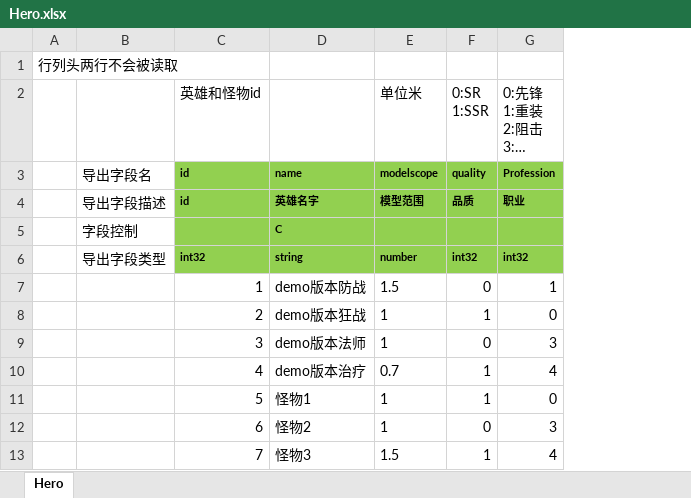
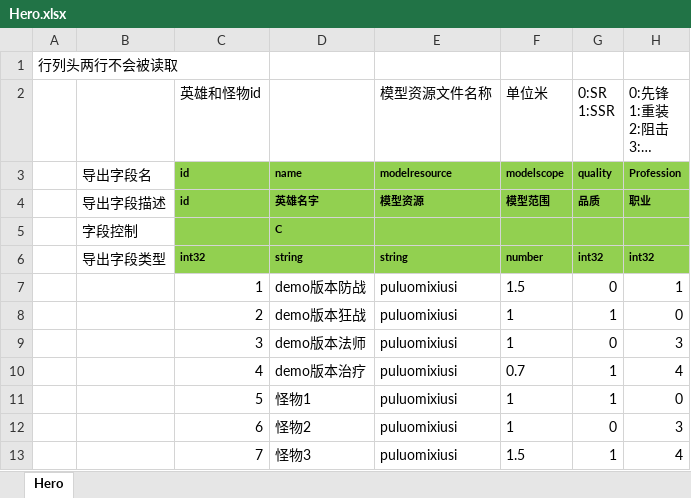
Before and after one commit to east-eden/server, an Excel workbook: config/excel/Hero.xlsx, sheet Hero, drawn as a sheet; only a part is shown; long unchanged cells end in …; values as stored, in another font and other column widths than the file's, no borders; the diff names each change by its address in the sheet, - before the commit and + after, or states it on an @@ line.

Commit message:
[excel-pipeline] hash_id:0ee4eee commit_msg:增加模型资源列 ...

```diff
--- a/config/excel/Hero.xlsx (sheet Hero)
+++ b/config/excel/Hero.xlsx (sheet Hero)
+column E (模型资源文件名称), rows 3-13: modelresource | 模型资源 |  | string | puluomixiusi | puluomixiusi | puluomixiusi | puluomixiusi | puluomixiusi | puluomixiusi | puluomixiusi
```
Also changed, not shown: formulas that keep their value, 1 other file.
